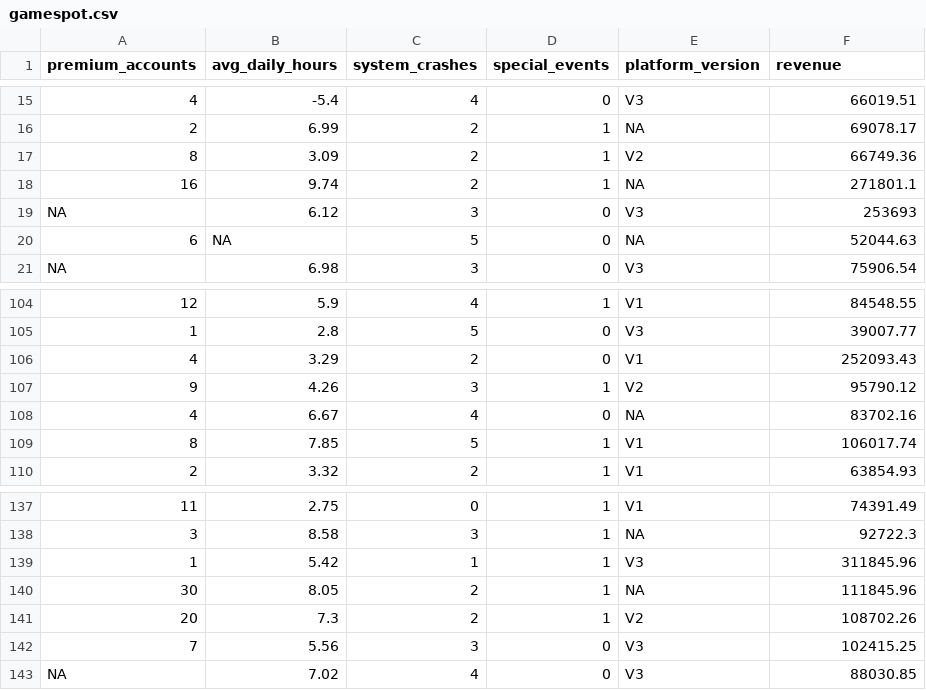
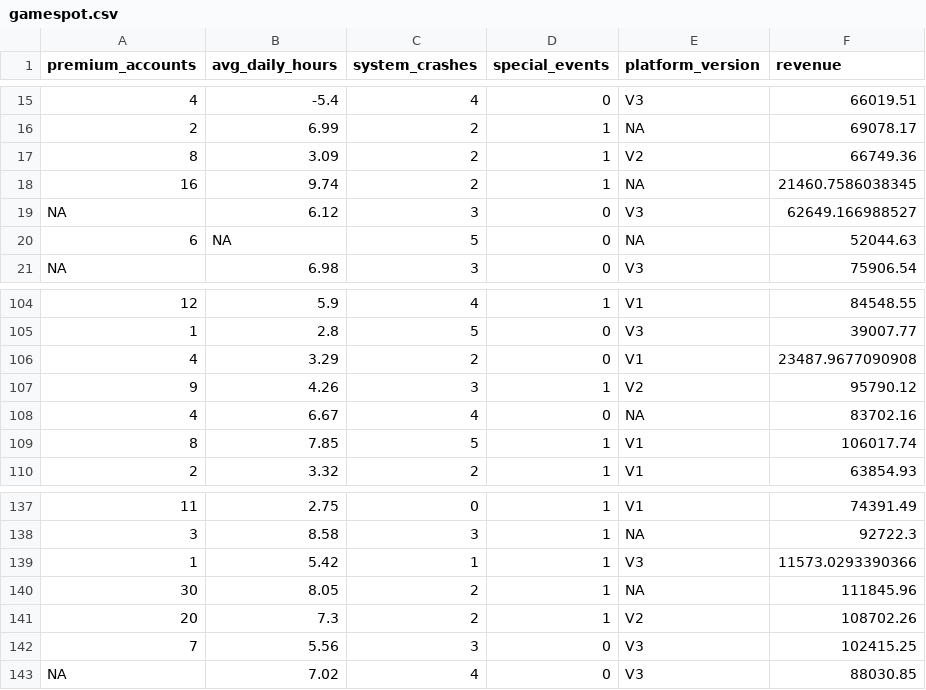
Before and after one commit to jefftwebb/data, a CSV file: gamespot.csv, drawn as a sheet; only a part is shown, gaps mark what is left out; the diff names each change by its address in the sheet, - before the commit and + after, or states it on an @@ line.

Commit message:
Add files via upload

```diff
--- a/gamespot.csv
+++ b/gamespot.csv
-F18 (revenue): 271801.1
+F18 (revenue): 21460.7586038345
-F19 (revenue): 253693
+F19 (revenue): 62649.166988527
-F106 (revenue): 252093.43
+F106 (revenue): 23487.9677090908
-F139 (revenue): 311845.96
+F139 (revenue): 11573.0293390366
```
